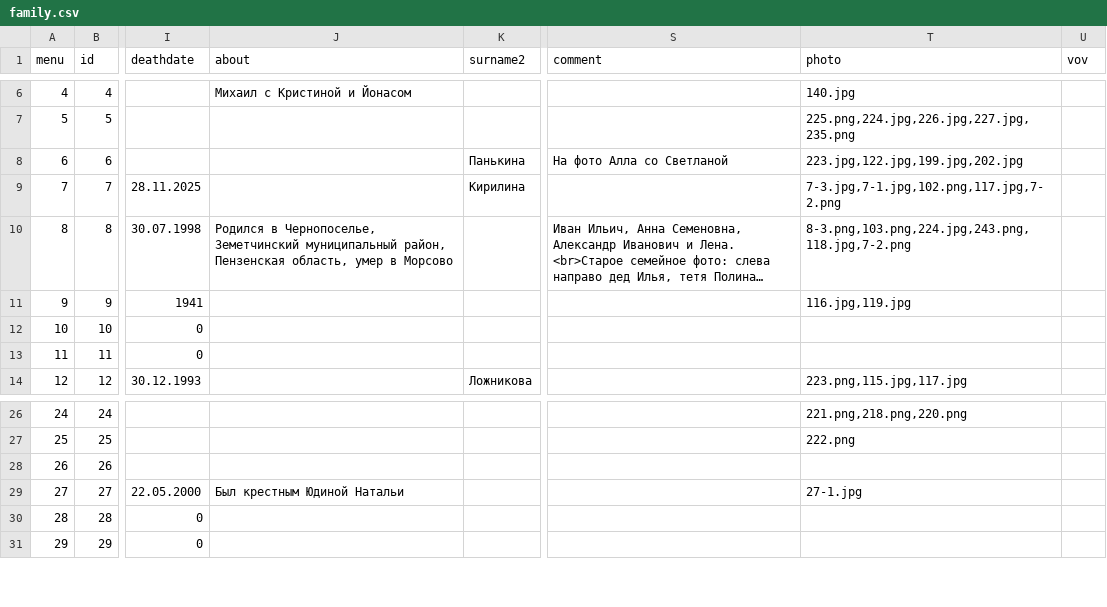
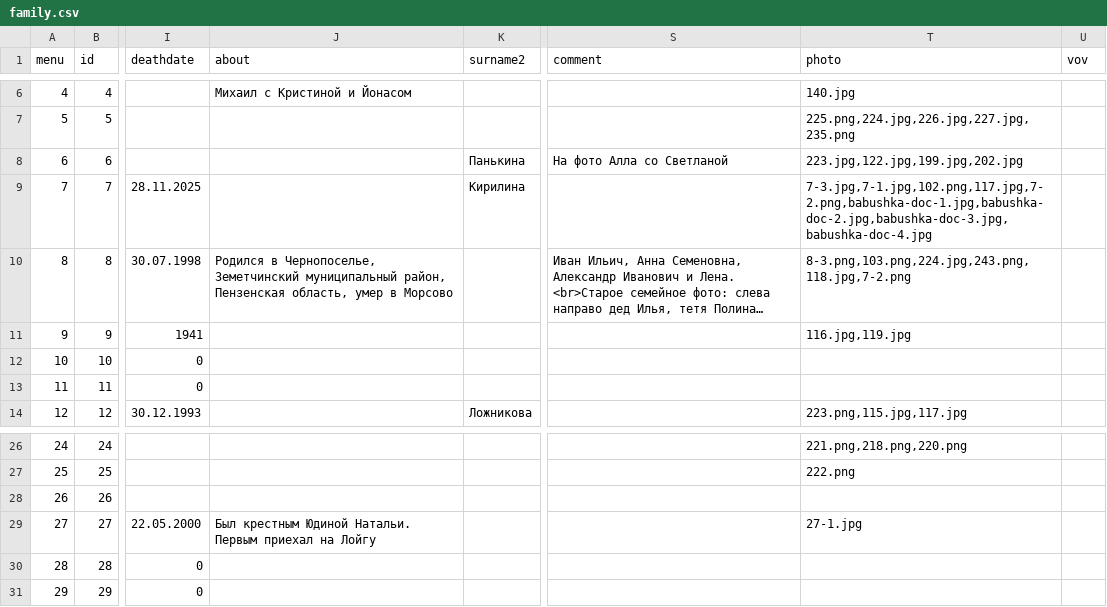
Before and after one commit to Itzamna/family, a CSV file: _data/family.csv, drawn as a sheet; only a part is shown, gaps mark what is left out; long unchanged cells end in …; the diff names each change by its address in the sheet, - before the commit and + after, or states it on an @@ line.

```diff
--- a/_data/family.csv
+++ b/_data/family.csv
-T9 (photo): 7-3.jpg,7-1.jpg,102.png,117.jpg,7-2.png
+T9 (photo): 7-3.jpg,7-1.jpg,102.png,117.jpg,7-2.png,babushka-doc-1.jpg,babushka-doc-2.jpg,babushka-doc-3.jpg,babushka-doc-4.jpg
-J29 (about): Был крестным Юдиной Натальи
+J29 (about): Был крестным Юдиной Натальи. Первым приехал на Лойгу
```
Also changed, not shown: 3 other files.
